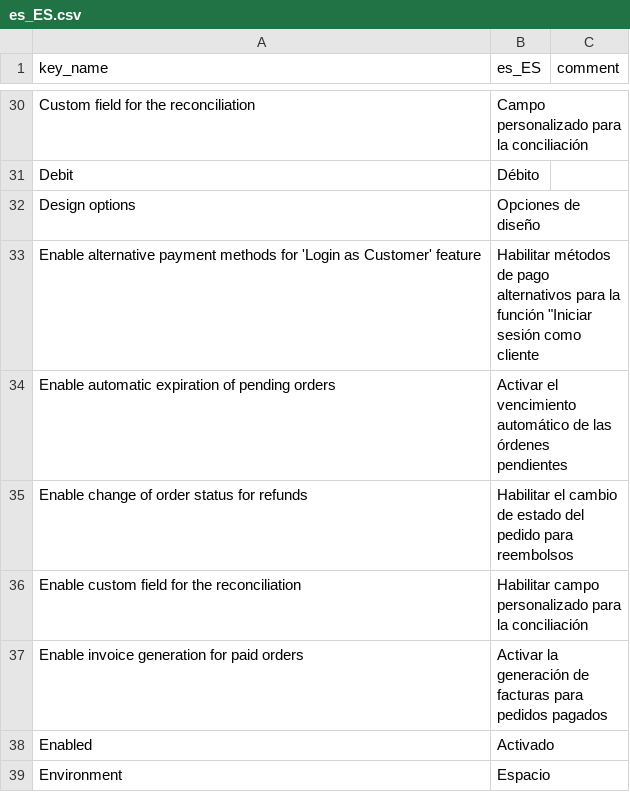
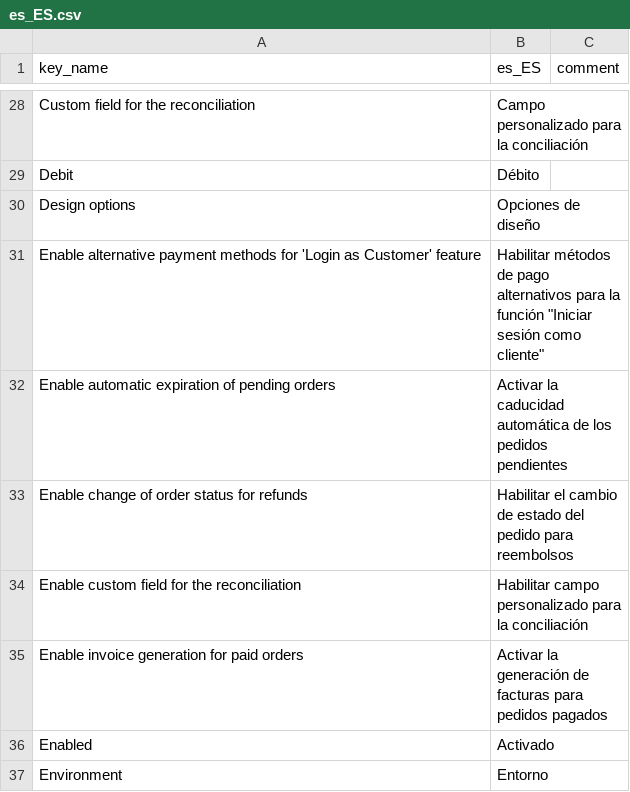
Before and after one commit to virementmaitrise/cms-magento-hyva, a CSV file: i18n/es_ES.csv, drawn as a sheet; only a part is shown, gaps mark what is left out; the diff covers the shown part only.

```diff
--- a/i18n/es_ES.csv
+++ b/i18n/es_ES.csv
@@ -32,4 +30,4 @@ Debit ,Débito,
 Design options,Opciones de diseño,
-Enable alternative payment methods for 'Login as Customer' feature,"Habilitar métodos de pago alternativos para la función ""Iniciar sesión como cliente",
-Enable automatic expiration of pending orders,Activar el vencimiento automático de las órdenes pendientes,
+Enable alternative payment methods for 'Login as Customer' feature,"Habilitar métodos de pago alternativos para la función ""Iniciar sesión como cliente""",
+Enable automatic expiration of pending orders,Activar la caducidad automática de los pedidos pendientes,
 Enable change of order status for refunds,Habilitar el cambio de estado del pedido para reembolsos,
@@ -38,2 +36,2 @@ Enable invoice generation for paid orders,Activar la generación de facturas par
 Enabled,Activado,
-Environment,Espacio,
+Environment,Entorno,
```
Also changed, not shown: 1 added row, 7 removed rows and 53 edited cells elsewhere in this file, i18n/en_US.csv, i18n/fr_FR.csv, 10 other files.
